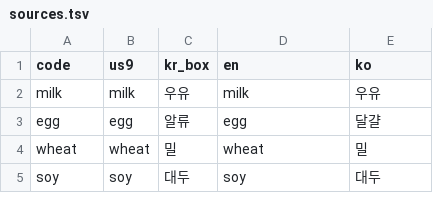
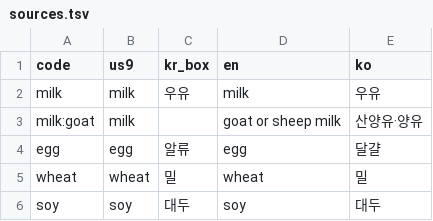
Before and after one commit to enoziwon/OpenSesame, a TSV file: src/final/lexicon/sources.tsv, drawn as a sheet; only a part is shown; the diff names each change by its address in the sheet, - before the commit and + after, or states it on an @@ line.

```diff
--- a/src/final/lexicon/sources.tsv
+++ b/src/final/lexicon/sources.tsv
+row 3: milk:goat | milk |  | goat or sheep milk | 산양유·양유
```
Also changed, not shown: src/final/lexicon/entries.tsv, src/final/lexicon/entries_auto.tsv, 4 other files.
